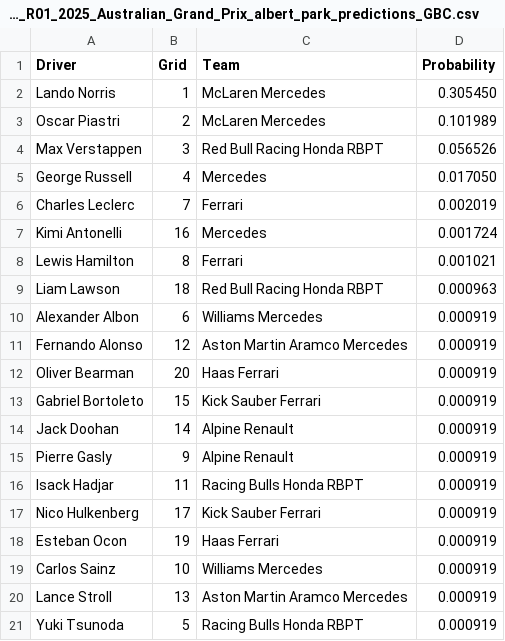
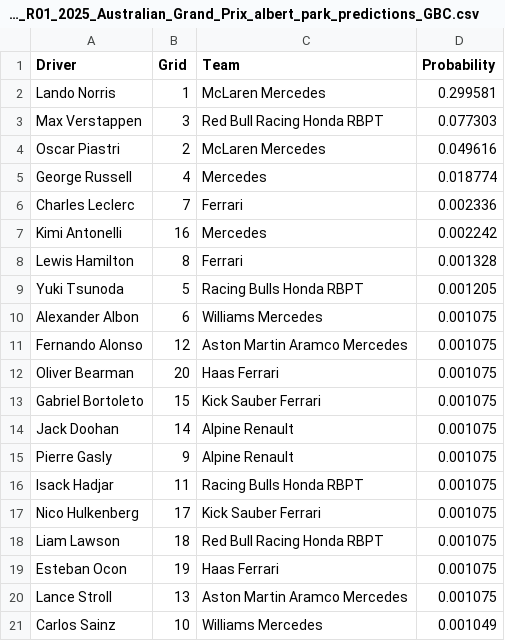
Before and after one commit to adithyadaine/F1-Prediction-Model, a CSV file: notebooks/predictions_GBC_Streamlined/2025_R01_2025_Australian_Grand_Prix_albert_park_predictions_GBC.csv, drawn as a sheet.

```diff
--- a/notebooks/predictions_GBC_Streamlined/2025_R01_2025_Australian_Grand_Prix_albert_park_predictions_GBC.csv
+++ b/notebooks/predictions_GBC_Streamlined/2025_R01_2025_Australian_Grand_Prix_albert_park_predictions_GBC.csv
@@ -1,21 +1,21 @@
 Driver,Grid,Team,Probability
-Lando Norris,1,McLaren Mercedes,0.305450
-Oscar Piastri,2,McLaren Mercedes,0.101989
-Max Verstappen,3,Red Bull Racing Honda RBPT,0.056526
-George Russell,4,Mercedes,0.017050
-Charles Leclerc,7,Ferrari,0.002019
-Kimi Antonelli,16,Mercedes,0.001724
-Lewis Hamilton,8,Ferrari,0.001021
-Liam Lawson,18,Red Bull Racing Honda RBPT,0.000963
-Alexander Albon,6,Williams Mercedes,0.000919
-Fernando Alonso,12,Aston Martin Aramco Mercedes,0.000919
-Oliver Bearman,20,Haas Ferrari,0.000919
-Gabriel Bortoleto,15,Kick Sauber Ferrari,0.000919
-Jack Doohan,14,Alpine Renault,0.000919
-Pierre Gasly,9,Alpine Renault,0.000919
-Isack Hadjar,11,Racing Bulls Honda RBPT,0.000919
-Nico Hulkenberg,17,Kick Sauber Ferrari,0.000919
-Esteban Ocon,19,Haas Ferrari,0.000919
-Carlos Sainz,10,Williams Mercedes,0.000919
-Lance Stroll,13,Aston Martin Aramco Mercedes,0.000919
-Yuki Tsunoda,5,Racing Bulls Honda RBPT,0.000919
+Lando Norris,1,McLaren Mercedes,0.299581
+Max Verstappen,3,Red Bull Racing Honda RBPT,0.077303
+Oscar Piastri,2,McLaren Mercedes,0.049616
+George Russell,4,Mercedes,0.018774
+Charles Leclerc,7,Ferrari,0.002336
+Kimi Antonelli,16,Mercedes,0.002242
+Lewis Hamilton,8,Ferrari,0.001328
+Yuki Tsunoda,5,Racing Bulls Honda RBPT,0.001205
+Alexander Albon,6,Williams Mercedes,0.001075
+Fernando Alonso,12,Aston Martin Aramco Mercedes,0.001075
+Oliver Bearman,20,Haas Ferrari,0.001075
+Gabriel Bortoleto,15,Kick Sauber Ferrari,0.001075
+Jack Doohan,14,Alpine Renault,0.001075
+Pierre Gasly,9,Alpine Renault,0.001075
+Isack Hadjar,11,Racing Bulls Honda RBPT,0.001075
+Nico Hulkenberg,17,Kick Sauber Ferrari,0.001075
+Liam Lawson,18,Red Bull Racing Honda RBPT,0.001075
+Esteban Ocon,19,Haas Ferrari,0.001075
+Lance Stroll,13,Aston Martin Aramco Mercedes,0.001075
+Carlos Sainz,10,Williams Mercedes,0.001049
```
Also changed, not shown: data/processed/updated_races.csv, data/sprint_processed/updated_qualifying.csv, 24 other files.
